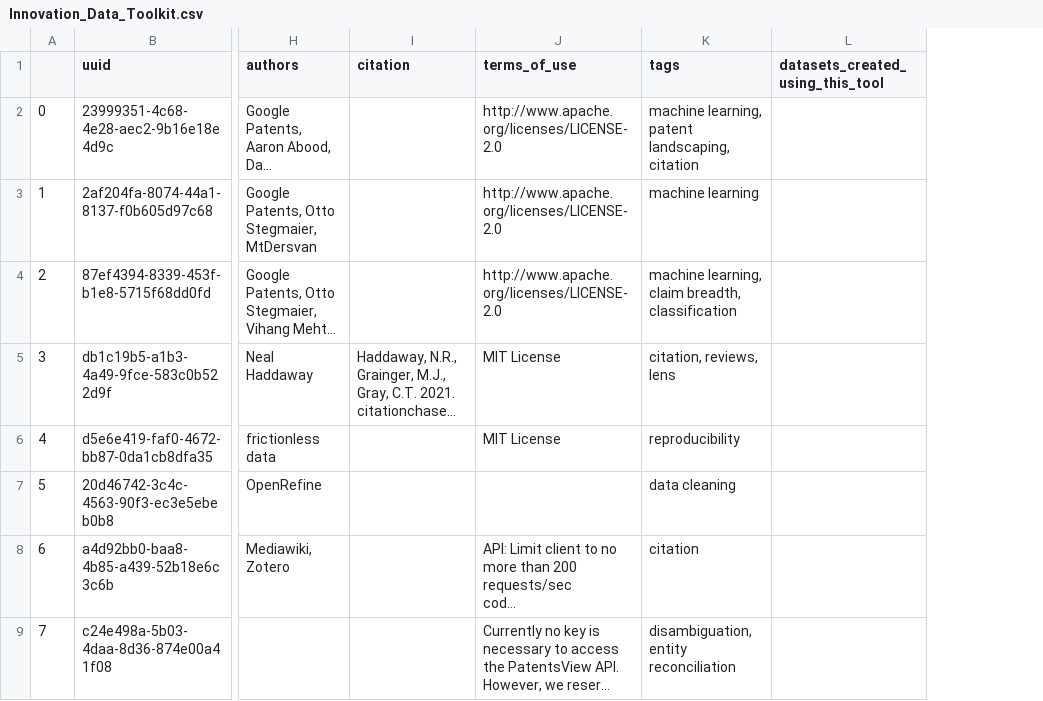
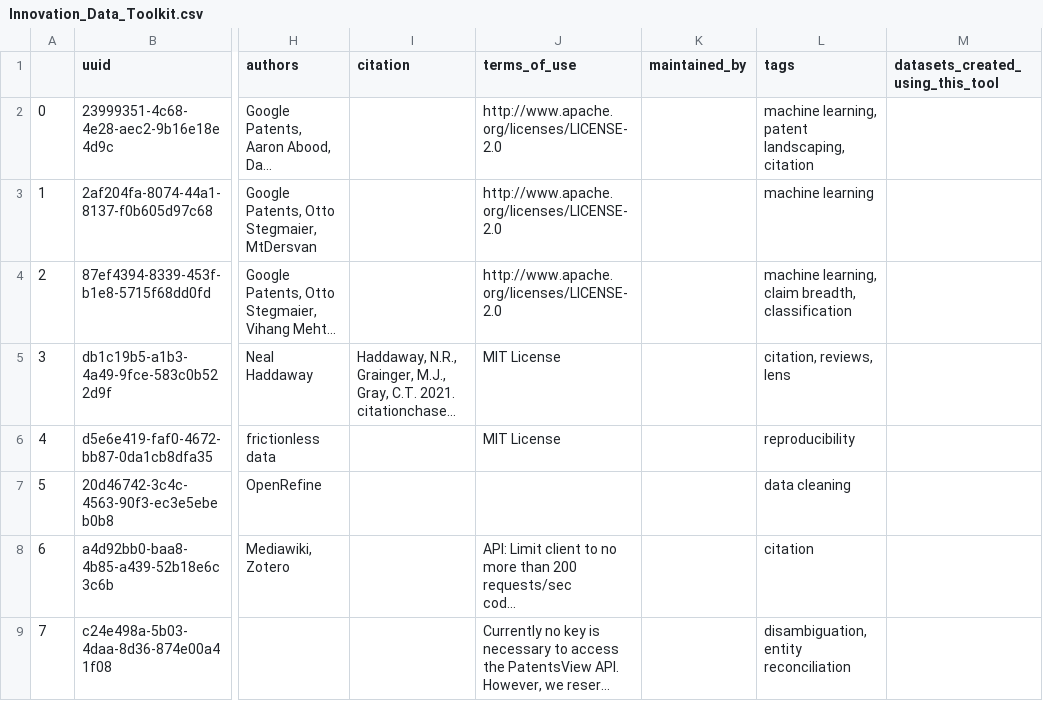
Before and after one commit to Innovation-Information-Initiative/Open-Innovation-Dataset-Index, a CSV file: index_archive/Innovation_Data_Toolkit.csv, drawn as a sheet; only a part is shown, gaps mark what is left out; long unchanged cells end in …; the diff covers the shown part only; the diff names each change by its address in the sheet, - before the commit and + after, or states it on an @@ line.

```diff
--- a/index_archive/Innovation_Data_Toolkit.csv
+++ b/index_archive/Innovation_Data_Toolkit.csv
+column K (maintained_by), empty
```
Also changed, not shown: 5 edited cells elsewhere in this file, 3 other files.
